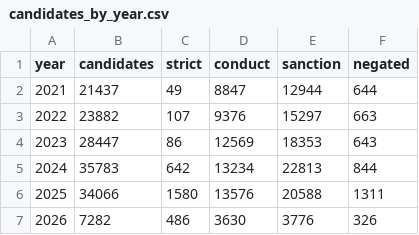
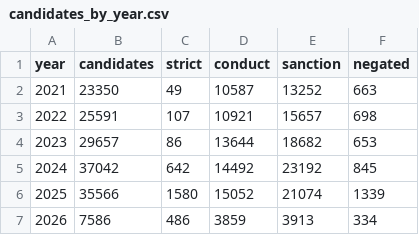
Before and after one commit to valbergregory/abusive-litigation-jurimetrics, a CSV file: outputs/tables/candidates_by_year.csv, drawn as a sheet.

```diff
--- a/outputs/tables/candidates_by_year.csv
+++ b/outputs/tables/candidates_by_year.csv
@@ -1,7 +1,7 @@
 year,candidates,strict,conduct,sanction,negated
-2021,21437,49,8847,12944,644
-2022,23882,107,9376,15297,663
-2023,28447,86,12569,18353,643
-2024,35783,642,13234,22813,844
-2025,34066,1580,13576,20588,1311
-2026,7282,486,3630,3776,326
+2021,23350,49,10587,13252,663
+2022,25591,107,10921,15657,698
+2023,29657,86,13644,18682,653
+2024,37042,642,14492,23192,845
+2025,35566,1580,15052,21074,1339
+2026,7586,486,3859,3913,334
```
Also changed, not shown: outputs/tables/lexicon_patterns.csv, outputs/tables/pattern_hits.csv, 14 other files.
